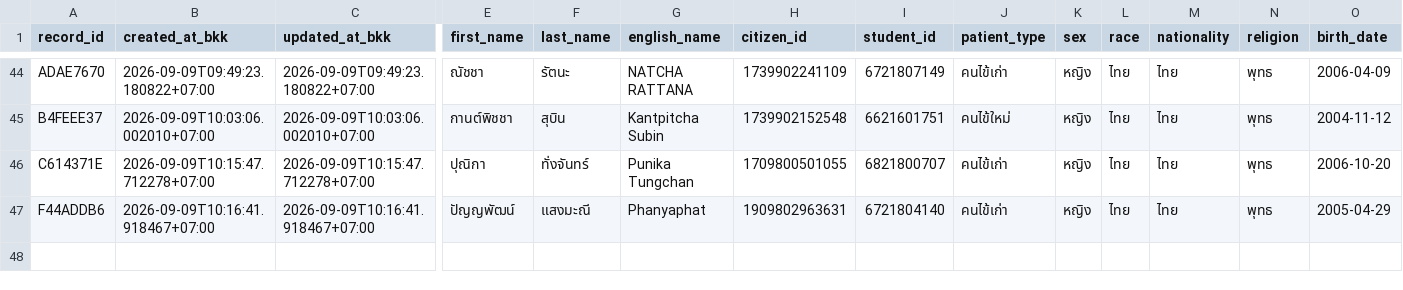
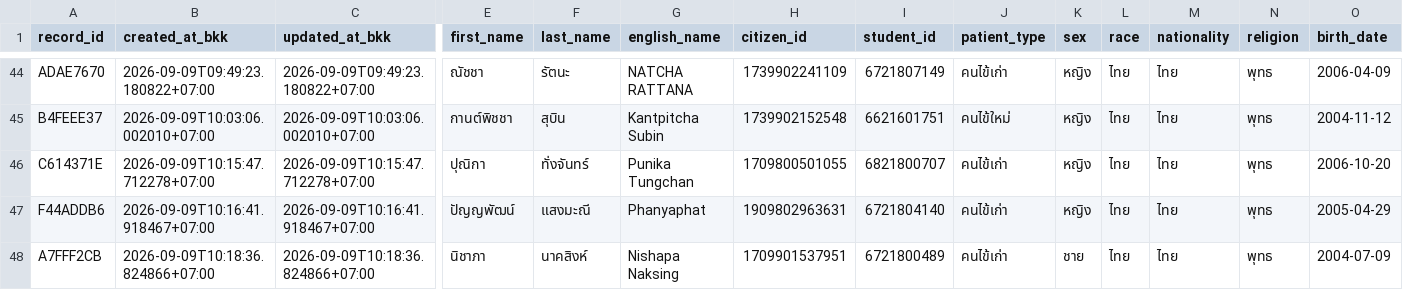
Before and after one commit to PythonianSt/OPD3, a CSV file: opd_records.csv, drawn as a sheet; only a part is shown, gaps mark what is left out; rows hold the shown columns only; the diff names each change by its address in the sheet, - before the commit and + after, or states it on an @@ line.

Commit message:
add OPD record A7FFF2CB 2026-09-09T10:18:36.824866+07:00

```diff
--- a/opd_records.csv
+++ b/opd_records.csv
+row 48: A7FFF2CB | 2026-09-09T10:18:36.824866+07:00 | 2026-09-09T10:18:36.824866+07:00 | นิชาภา | นาคสิงห์ | Nishapa Naksing | 1709901537951 | 6721800489 | คนไข้เก่า | ชาย | ไทย | ไทย | พุทธ | 2004-07-09
```
